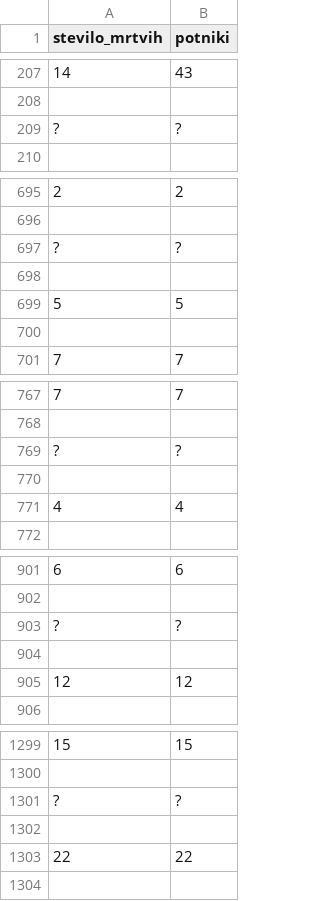
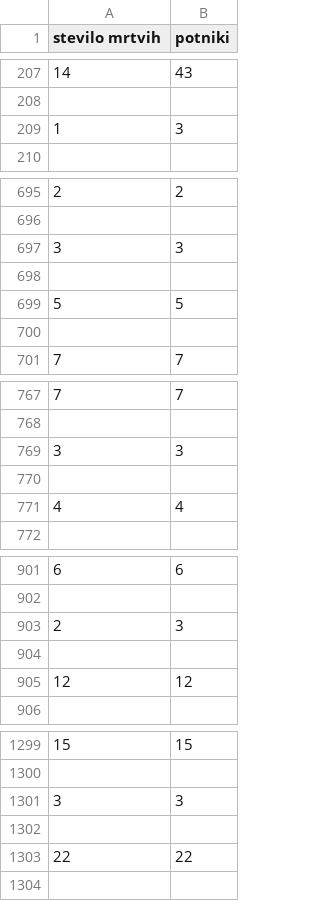
Before and after one commit to filip-rus/Projektna-naloga, a CSV file: brez_tal.csv, drawn as a sheet; only a part is shown, gaps mark what is left out; the diff covers the shown part only.

```diff
--- a/brez_tal.csv
+++ b/brez_tal.csv
@@ -1 +1 @@
-stevilo_mrtvih,potniki
+stevilo mrtvih,potniki
@@ -208,3 +208,3 @@ stevilo_mrtvih,potniki
 
-?,?
+1,3
 
@@ -696,3 +696,3 @@ stevilo_mrtvih,potniki
 
-?,?
+3,3
 
@@ -768,3 +768,3 @@ stevilo_mrtvih,potniki
 
-?,?
+3,3
 
@@ -902,3 +902,3 @@ stevilo_mrtvih,potniki
 
-?,?
+2,3
 
@@ -1300,3 +1300,3 @@ stevilo_mrtvih,potniki
 
-?,?
+3,3
 
```
Also changed, not shown: 3 added rows, 3 removed rows and 10 edited cells elsewhere in this file, datum.csv, družba.csv, 7 other files.
